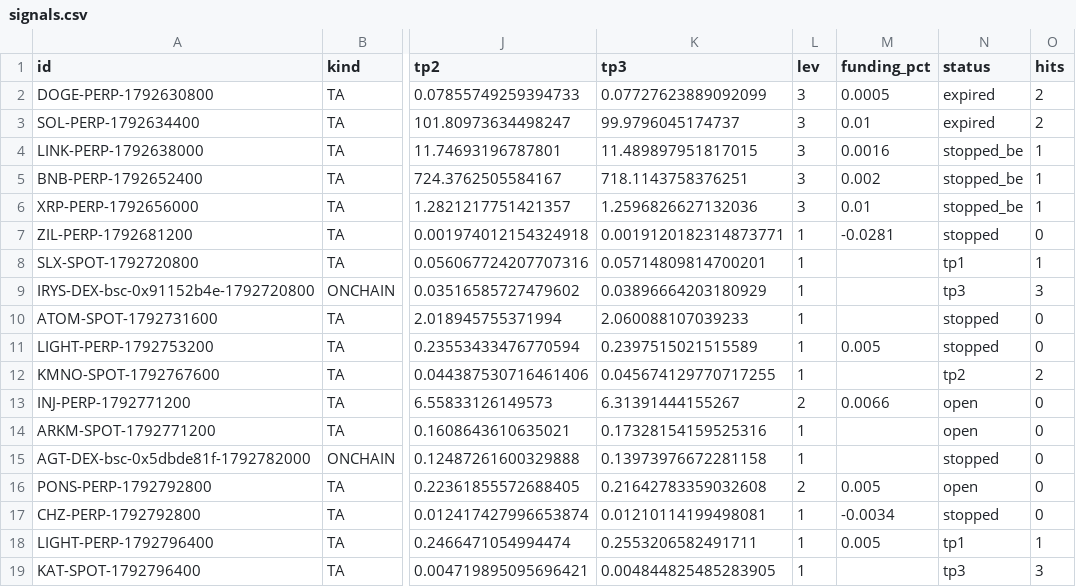
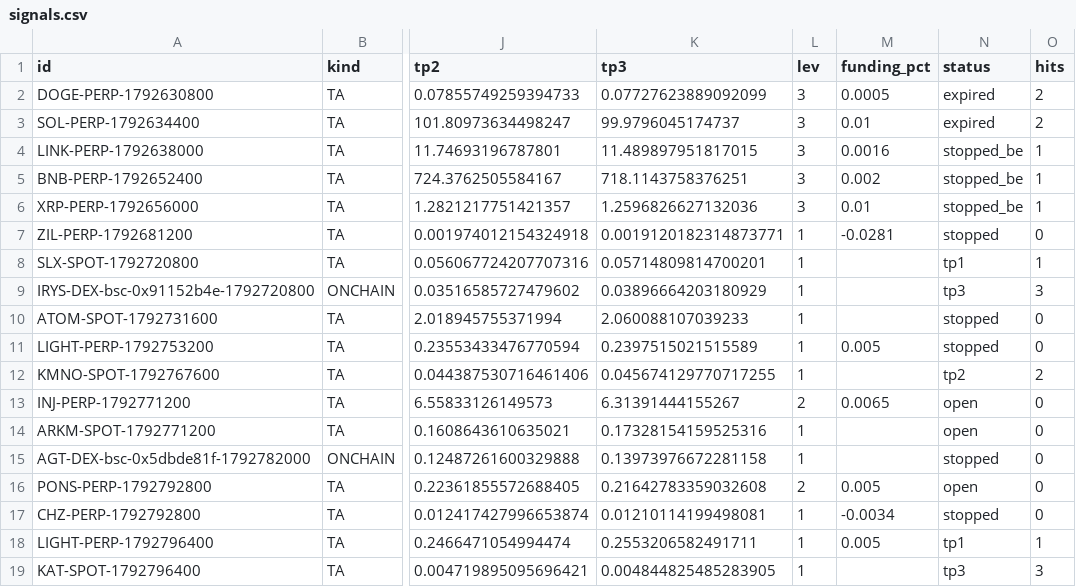
Before and after one commit to GoviGovi1/signals, a CSV file: signals.csv, drawn as a sheet; only a part is shown, gaps mark what is left out; the diff names each change by its address in the sheet, - before the commit and + after, or states it on an @@ line.

```diff
--- a/signals.csv
+++ b/signals.csv
-M13 (funding_pct): 0.0066
+M13 (funding_pct): 0.0065
```
Also changed, not shown: 4 other files.
